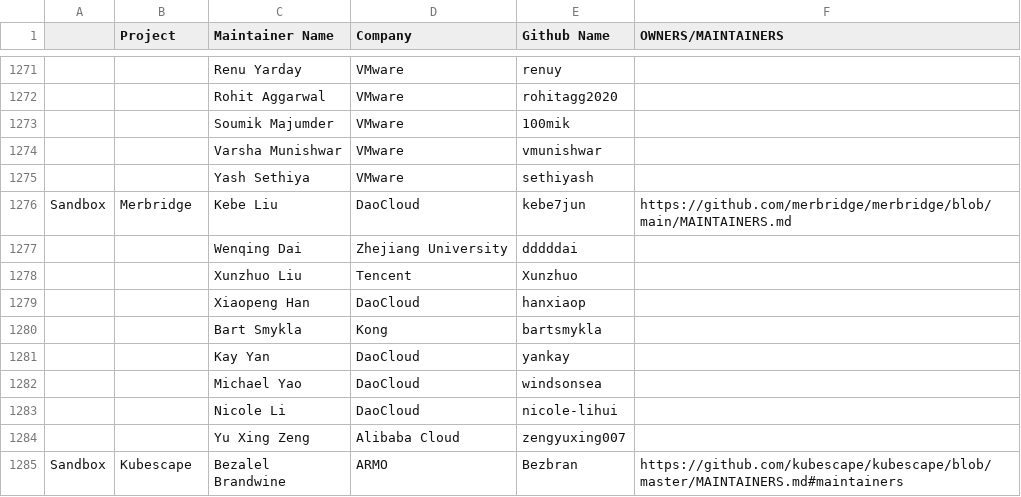
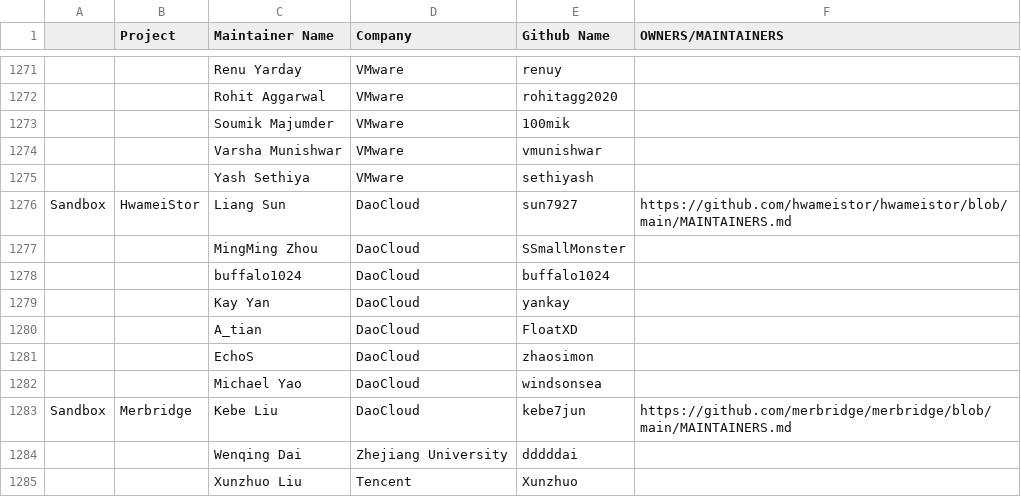
Before and after one commit to cncf/foundation, a CSV file: project-maintainers.csv, drawn as a sheet; only a part is shown, gaps mark what is left out; the shorter side is filled out with more unchanged rows; the diff names each change by its address in the sheet, - before the commit and + after, or states it on an @@ line.

Commit message:
add hwameistor maintainers
Signed-off-by: windsonsea <haifeng.yao@daocloud.io>

```diff
--- a/project-maintainers.csv
+++ b/project-maintainers.csv
+row 1276: Sandbox | HwameiStor | Liang Sun | DaoCloud | sun7927 | https://github.com/hwameistor/hwameistor/blob/main/MAINTAINERS.md
+row 1277:  |  | MingMing Zhou | DaoCloud | SSmallMonster
+row 1278:  |  | buffalo1024 | DaoCloud | buffalo1024
+row 1279:  |  | Kay Yan | DaoCloud | yankay
+row 1280:  |  | A_tian | DaoCloud | FloatXD
+row 1281:  |  | EchoS | DaoCloud | zhaosimon
+row 1282:  |  | Michael Yao | DaoCloud | windsonsea
```
